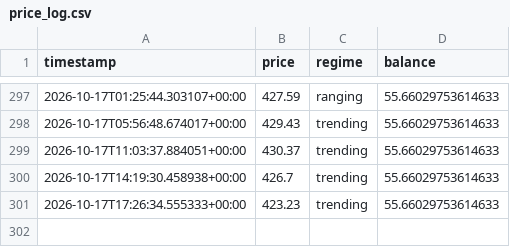
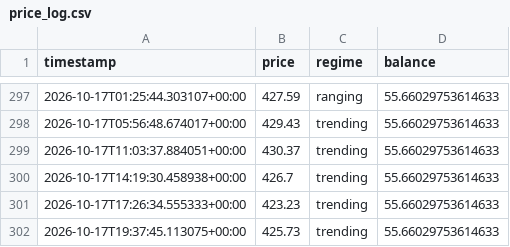
Before and after one commit to Gamaleryani/luno_bot, a CSV file: logs/sol_range_1h/price_log.csv, drawn as a sheet; only a part is shown, gaps mark what is left out.

```diff
--- a/logs/sol_range_1h/price_log.csv
+++ b/logs/sol_range_1h/price_log.csv
@@ -301 +301,2 @@ timestamp,price,regime,balance
 2026-10-17T17:26:34.555333+00:00,423.23,trending,55.66029753614633
+2026-10-17T19:37:45.113075+00:00,425.73,trending,55.66029753614633
```
Also changed, not shown: 1 other file.
